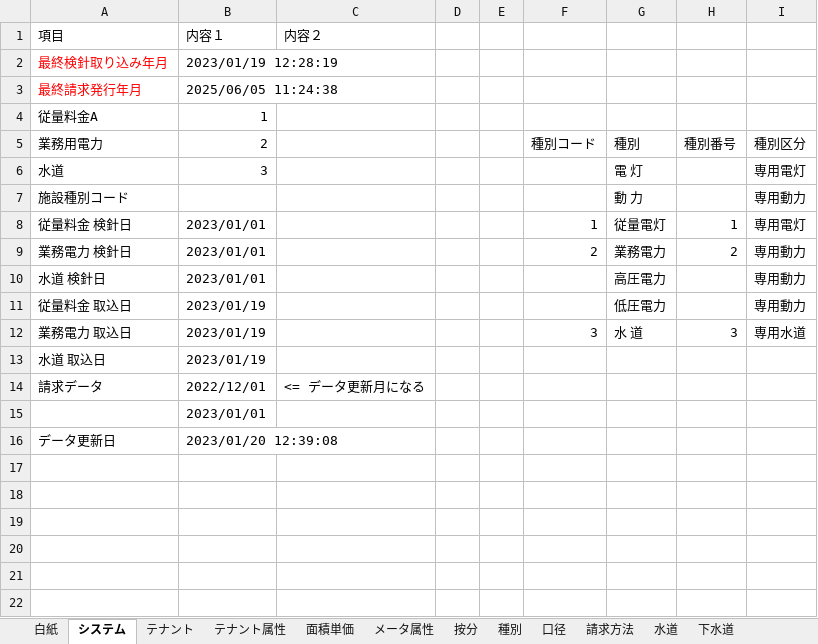
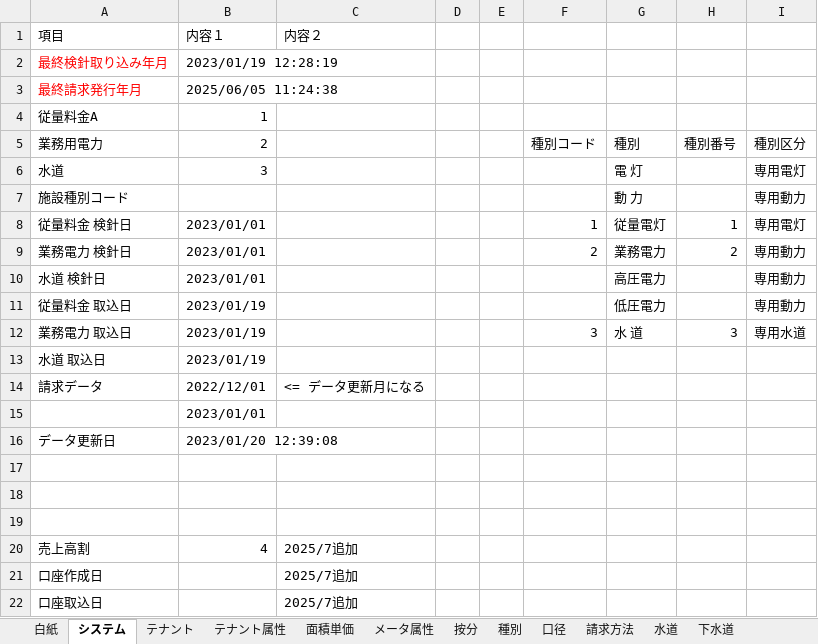
Before and after one commit to SiHimeji/Git001, an Excel workbook: 市場_2025改修/ソース/master.xlsx, sheet システム, drawn as a sheet; values as stored, in another font and other column widths than the file's, no borders; the diff names each change by its address in the sheet, - before the commit and + after, or states it on an @@ line.

```diff
--- a/市場_2025改修/ソース/master.xlsx (sheet システム)
+++ b/市場_2025改修/ソース/master.xlsx (sheet システム)
+row 17: (empty)
+row 18: (empty)
+row 19: (empty)
+row 20: 売上高割 | 4 | 2025/7追加
+row 21: 口座作成日 |  | 2025/7追加
+row 22: 口座取込日 |  | 2025/7追加
```
Also changed, not shown: sheet 預金種類, 市場_2025改修/ソース/HimejiIchibaPg_2025改-V106Base2.xlsm.
